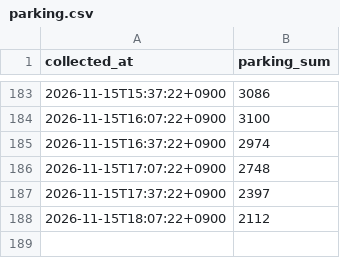
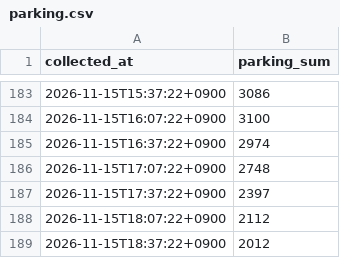
Before and after one commit to Fiddich-Dev/kspo-parking-forecast, a CSV file: data/realtime/parking.csv, drawn as a sheet; only a part is shown, gaps mark what is left out.

Commit message:
data: 2026-11-15 18:37 갱신

```diff
--- a/data/realtime/parking.csv
+++ b/data/realtime/parking.csv
@@ -188 +188,2 @@ collected_at,parking_sum
 2026-11-15T18:07:22+0900,2112
+2026-11-15T18:37:22+0900,2012
```
Also changed, not shown: 5 other files.
